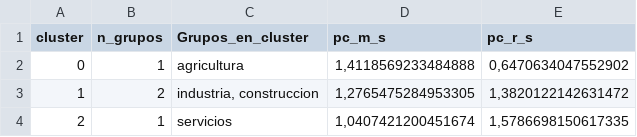
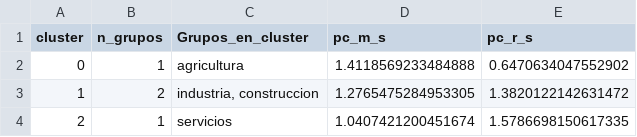
Before and after one commit to LuisaOGH/TFM_archivos, a CSV file: resumen_clusters_kst.csv, drawn as a sheet.

Commit message:
Actualizando resumen_clusters_kst.csv desde Colab

```diff
--- a/resumen_clusters_kst.csv
+++ b/resumen_clusters_kst.csv
@@ -1,4 +1,4 @@
 cluster,n_grupos,Grupos_en_cluster,pc_m_s,pc_r_s
-0,1,agricultura,"1,4118569233484888","0,6470634047552902"
-1,2,"industria, construccion","1,2765475284953305","1,3820122142631472"
-2,1,servicios,"1,0407421200451674","1,5786698150617335"
+0,1,agricultura,1.4118569233484888,0.6470634047552902
+1,2,"industria, construccion",1.2765475284953305,1.3820122142631472
+2,1,servicios,1.0407421200451674,1.5786698150617335
```
